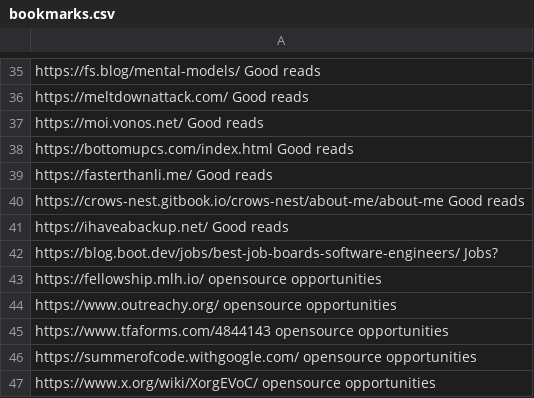
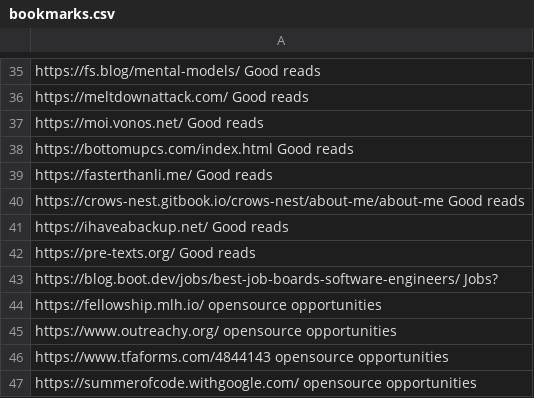
Before and after one commit to shasherazi/dotfiles, a CSV file: scripts/launchers/bookmarks.csv, drawn as a sheet; only a part is shown, gaps mark what is left out; the shorter side is filled out with more unchanged rows; the diff names each change by its address in the sheet, - before the commit and + after, or states it on an @@ line.

```diff
--- a/scripts/launchers/bookmarks.csv
+++ b/scripts/launchers/bookmarks.csv
+row 42: https://pre-texts.org/ Good reads
```
Also changed, not shown: 10 other files.
